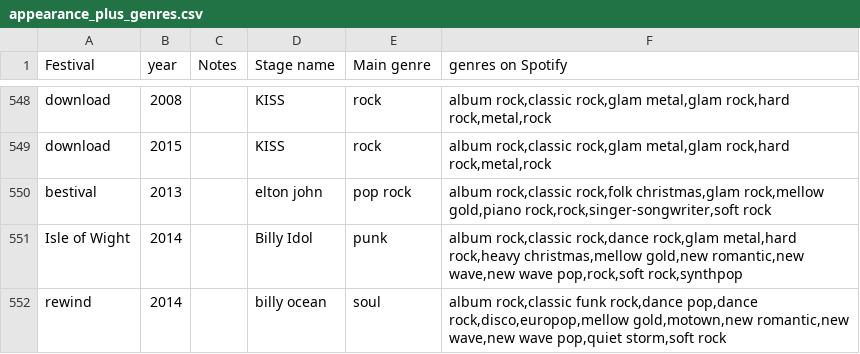
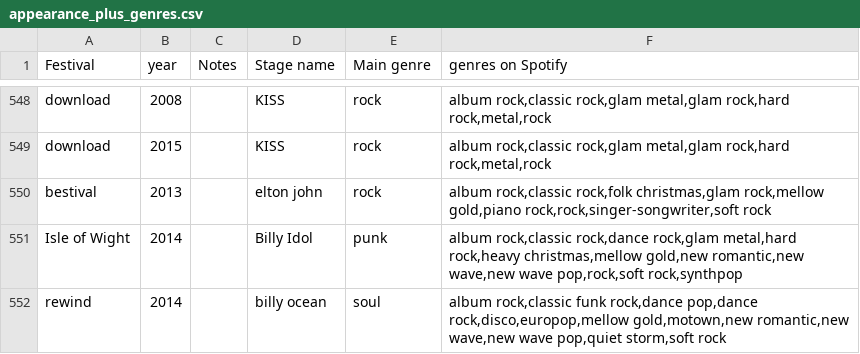
Before and after one commit to oskarvavtar/APPR-2020-21, a CSV file: podatki/appearance_plus_genres.csv, drawn as a sheet; only a part is shown, gaps mark what is left out.

```diff
--- a/podatki/appearance_plus_genres.csv
+++ b/podatki/appearance_plus_genres.csv
@@ -549,3 +549,3 @@ download;2008;;KISS;rock;album rock,classic rock,glam metal,glam rock,hard rock,
 download;2015;;KISS;rock;album rock,classic rock,glam metal,glam rock,hard rock,metal,rock
-bestival;2013;;elton john;pop rock;album rock,classic rock,folk christmas,glam rock,mellow gold,piano rock,rock,singer-songwriter,soft rock
+bestival;2013;;elton john;rock;album rock,classic rock,folk christmas,glam rock,mellow gold,piano rock,rock,singer-songwriter,soft rock
 Isle of Wight;2014;;Billy Idol;punk;album rock,classic rock,dance rock,glam metal,hard rock,heavy christmas,mellow gold,new romantic,new wave,new wave pop,rock,soft rock,synthpop
```
Also changed, not shown: 6 other files.
